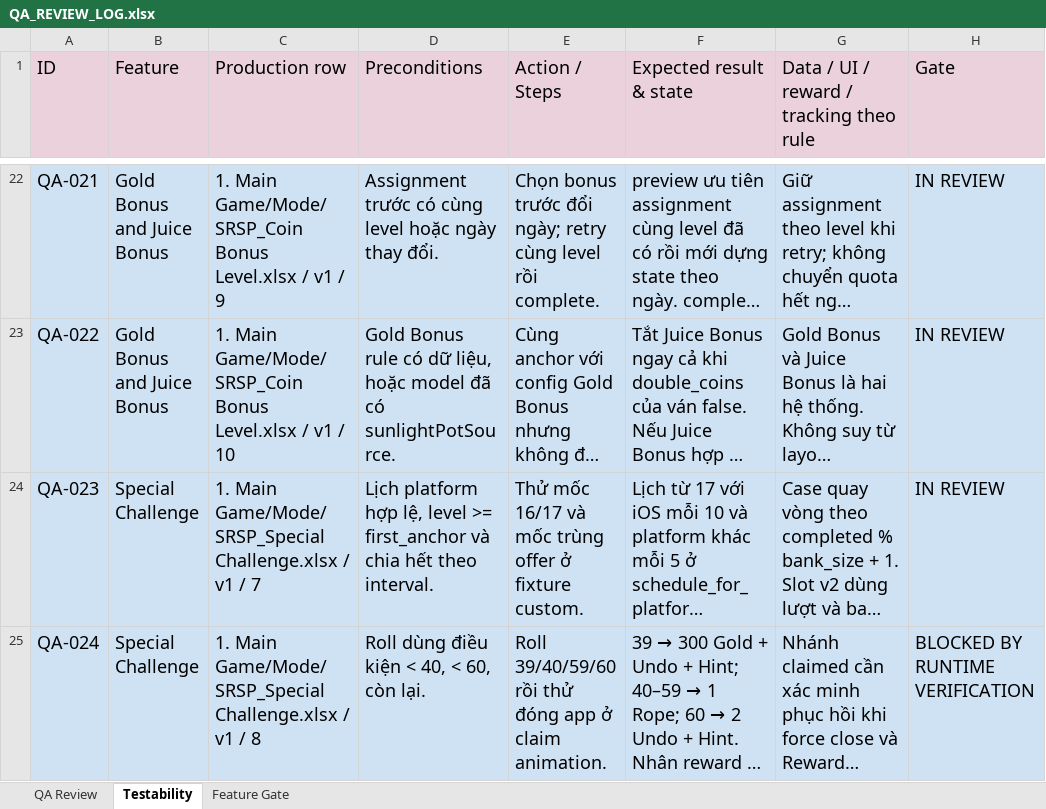
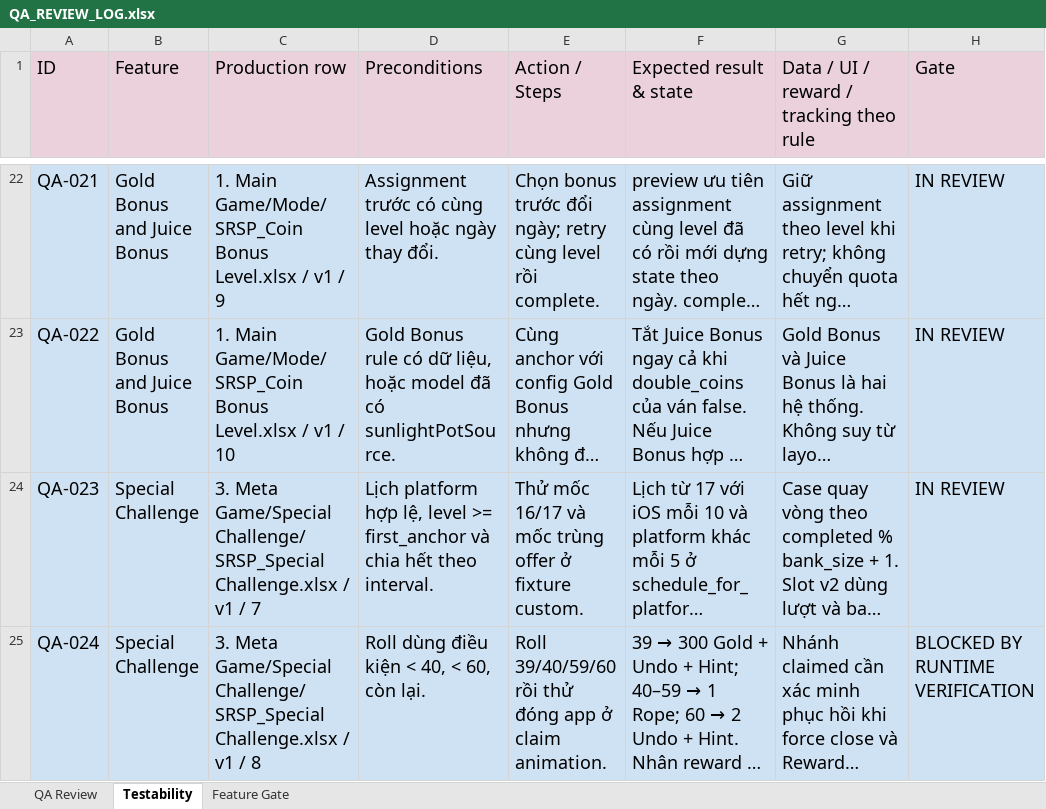
Before and after one commit to Bicuti05/GodotProject, an Excel workbook: Codex_Work/AI_Internal/QA_REVIEW_LOG.xlsx, sheet Testability, drawn as a sheet; only a part is shown, gaps mark what is left out; long unchanged cells end in …; values as stored, in another font and other column widths than the file's, no borders; the diff covers the shown part only; the diff names each change by its address in the sheet, - before the commit and + after, or states it on an @@ line.

```diff
--- a/Codex_Work/AI_Internal/QA_REVIEW_LOG.xlsx (sheet Testability)
+++ b/Codex_Work/AI_Internal/QA_REVIEW_LOG.xlsx (sheet Testability)
-C24 (Production row): 1. Main Game/Mode/SRSP_Special Challenge.xlsx /…
+C24 (Production row): 3. Meta Game/Special Challenge/SRSP_Special Challenge.xlsx /…
-C25 (Production row): 1. Main Game/Mode/SRSP_Special Challenge.xlsx /…
+C25 (Production row): 3. Meta Game/Special Challenge/SRSP_Special Challenge.xlsx /…
```
Also changed, not shown: 2 edited cells elsewhere in this sheet, sheet QA Review, Codex_Work/Docs/Overview/SRSP_Version Control.xlsx, 4 other files.
